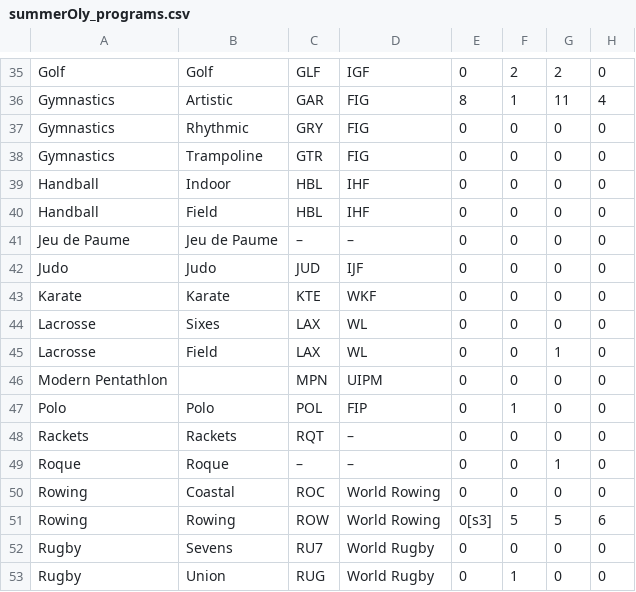
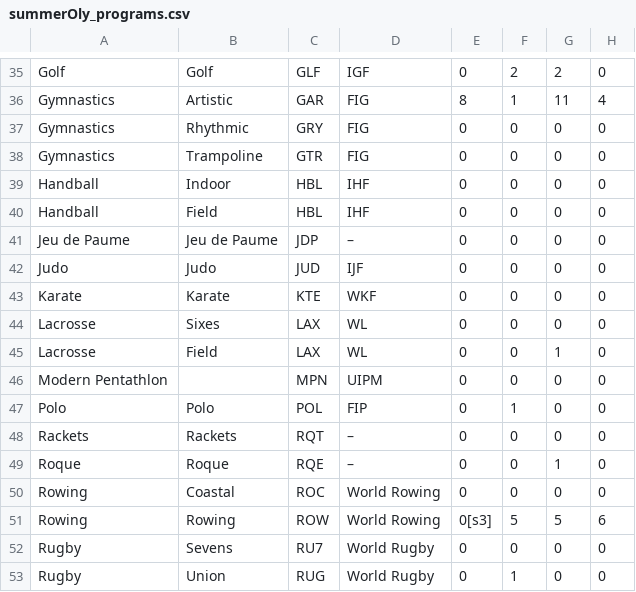
Before and after one commit to IndyGibb/COMAP_2025_C, a CSV file: 2025_Problem_C_Data/summerOly_programs.csv, drawn as a sheet; only a part is shown, gaps mark what is left out; the diff names each change by its address in the sheet, - before the commit and + after, or states it on an @@ line.

Commit message:
Added codes for two sports

```diff
--- a/2025_Problem_C_Data/summerOly_programs.csv
+++ b/2025_Problem_C_Data/summerOly_programs.csv
-C41: –
+C41: JDP
-C49: –
+C49: RQE
```
